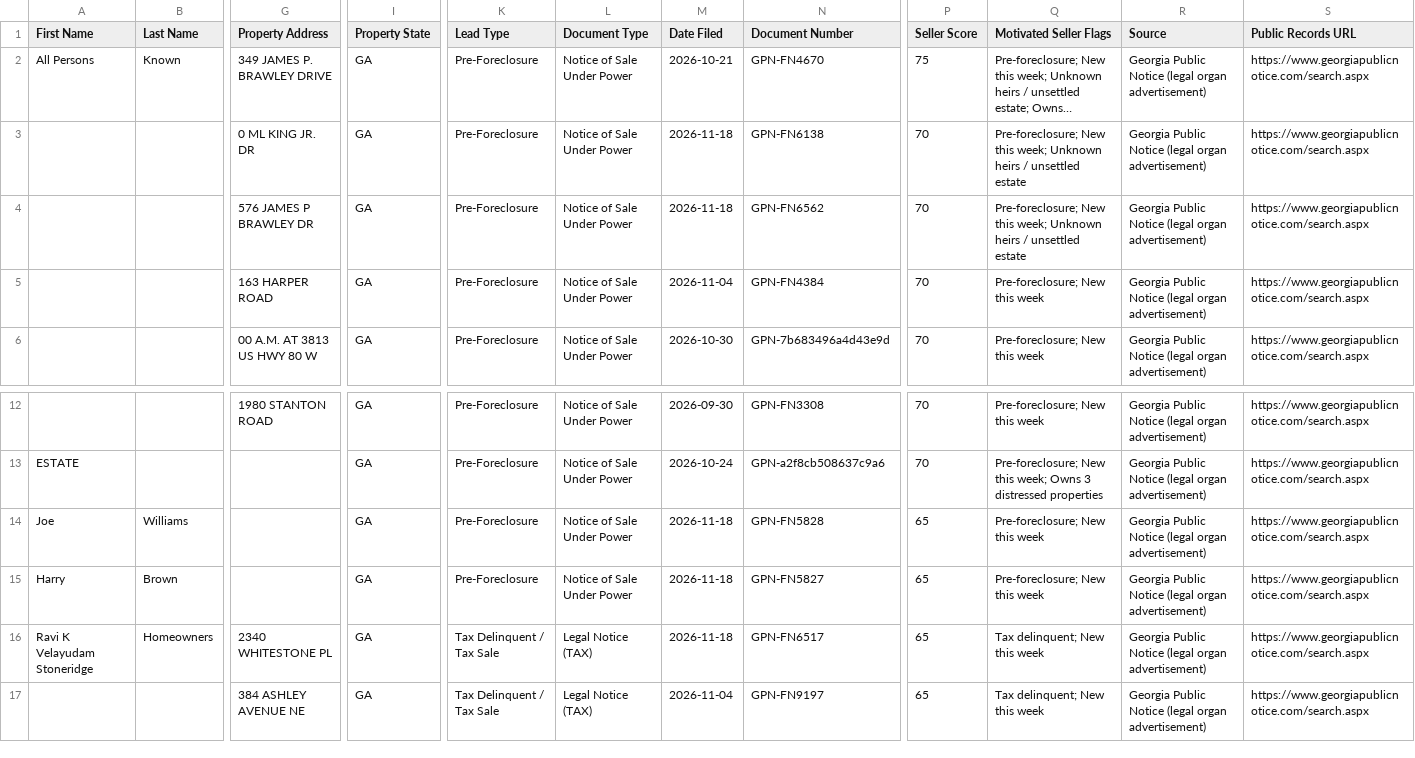
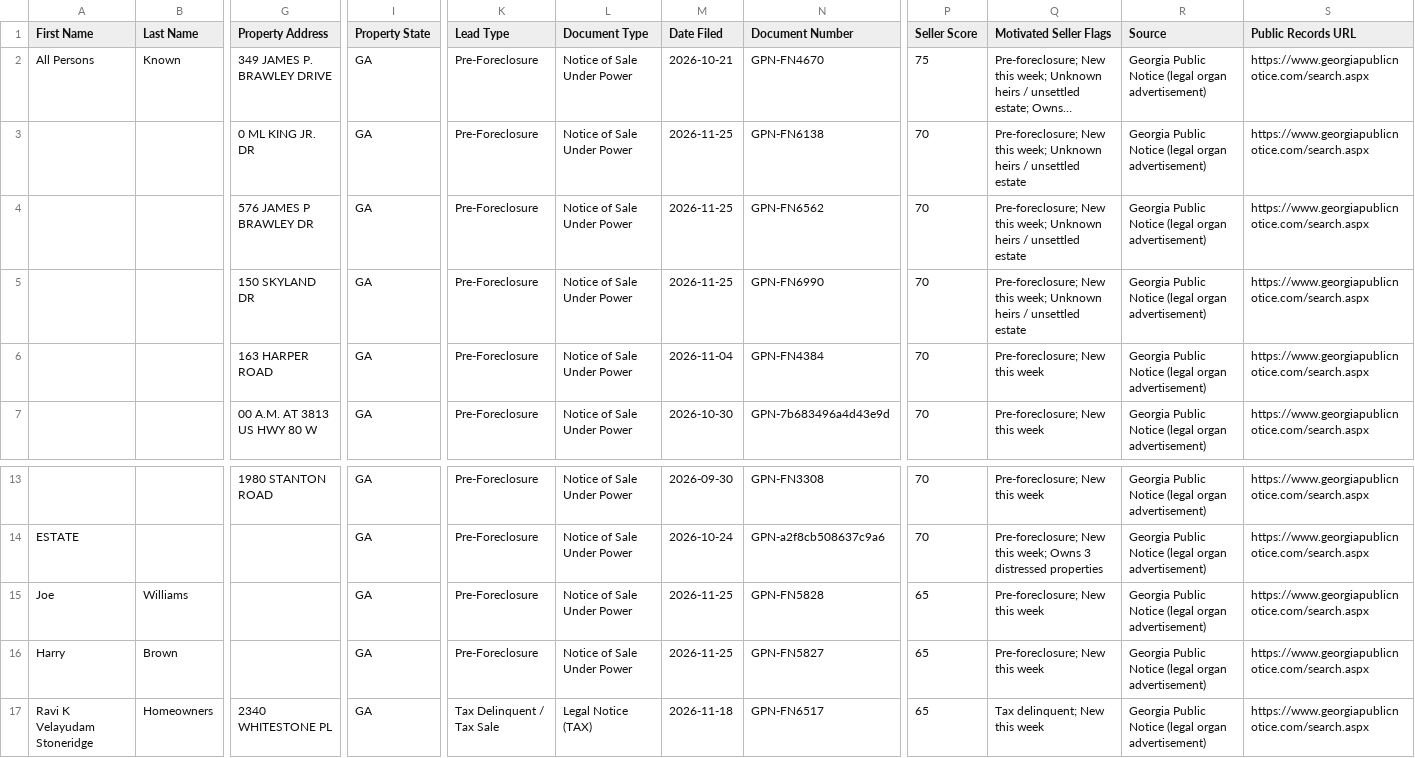
Before and after one commit to terrellkday/Fulton-Leads-Scraper, a CSV file: dashboard/ghl_leads.csv, drawn as a sheet; only a part is shown, gaps mark what is left out; the shorter side is filled out with more unchanged rows; long unchanged cells end in …; addresses are those after the commit; rows hold the shown columns only; the diff names each change by its address in the sheet, - before the commit and + after, or states it on an @@ line.

```diff
--- a/dashboard/ghl_leads.csv
+++ b/dashboard/ghl_leads.csv
-M3:M4 (Date Filed): 2026-11-18
+M3:M4 (Date Filed): 2026-11-25
+row 5:  |  | 150 SKYLAND DR | GA | Pre-Foreclosure | Notice of Sale Under Power | 2026-11-25 | GPN-FN6990 | 70 | Pre-foreclosure; New this week; Unknown heirs / unsettled estate | Georgia Public Notice (legal organ advertisement) | https://www.georgiapublicnotice.com/search.aspx
-M15:M16 (Date Filed): 2026-11-18
+M15:M16 (Date Filed): 2026-11-25
```
Also changed, not shown: dashboard/skiptrace_import.csv, data/ghl_leads.csv, 8 other files.
